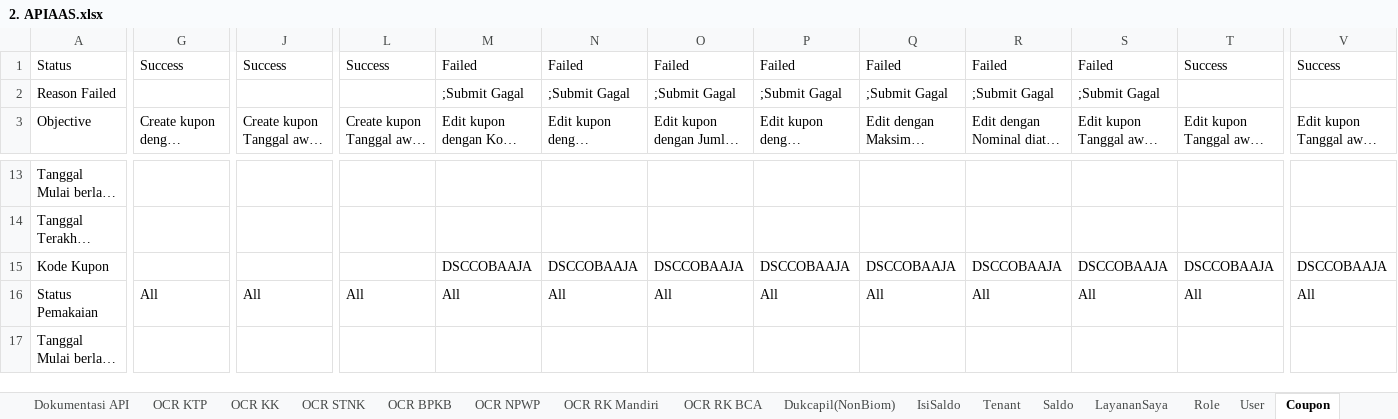
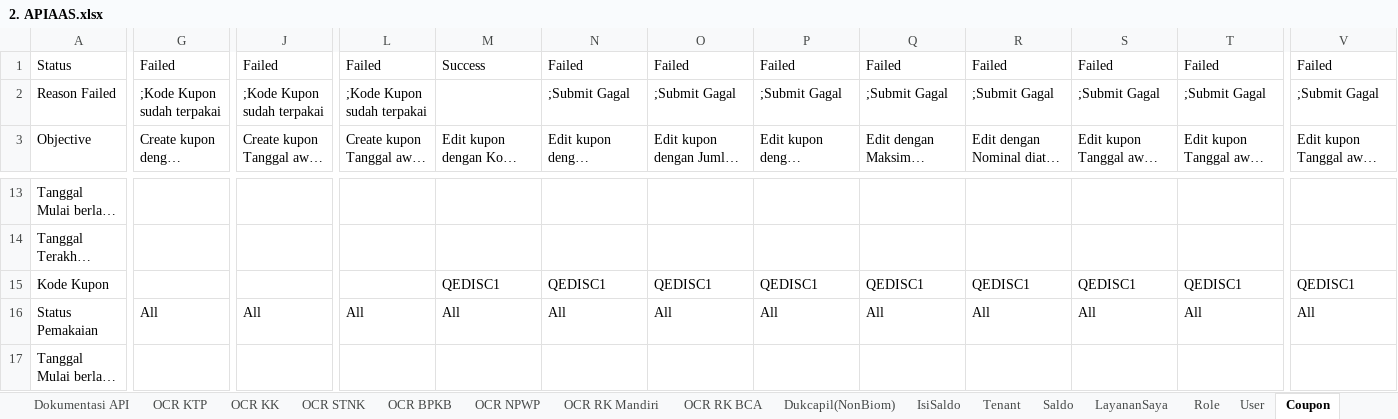
Before and after one commit to qcadins/ATAPIAAS, an Excel workbook: Excel/2. APIAAS.xlsx, sheet Coupon, drawn as a sheet; only a part is shown, gaps mark what is left out; long unchanged cells end in …; values as stored, in another font and other column widths than the file's, no borders; conditional formats not drawn; the diff covers the shown part only; the diff names each change by its address in the sheet, - before the commit and + after, or states it on an @@ line.

```diff
--- a/Excel/2. APIAAS.xlsx (sheet Coupon)
+++ b/Excel/2. APIAAS.xlsx (sheet Coupon)
-G1: Success
+G1: Failed
-J1: Success
+J1: Failed
-L1: Success
+L1: Failed
-M1: Failed
+M1: Success
-T1: Success
+T1: Failed
-V1: Success
+V1: Failed
-G2: (empty)
+G2: ;Kode Kupon sudah terpakai
-J2: (empty)
+J2: ;Kode Kupon sudah terpakai
-L2: (empty)
+L2: ;Kode Kupon sudah terpakai
-M2: ;Submit Gagal
+M2: (empty)
-T2: (empty)
+T2: ;Submit Gagal
-V2: (empty)
+V2: ;Submit Gagal
-M15: DSCCOBAAJA
+M15: QEDISC1
-N15: DSCCOBAAJA
+N15: QEDISC1
-O15: DSCCOBAAJA
+O15: QEDISC1
-P15: DSCCOBAAJA
+P15: QEDISC1
-Q15: DSCCOBAAJA
+Q15: QEDISC1
-R15: DSCCOBAAJA
+R15: QEDISC1
-S15: DSCCOBAAJA
+S15: QEDISC1
-T15: DSCCOBAAJA
+T15: QEDISC1
-V15: DSCCOBAAJA
+V15: QEDISC1
```
Also changed, not shown: 1 edited cell elsewhere in this sheet, sheet RiwayatTransaksi, sheet Tenant, sheet Top Up, sheet User, sheet Role, sheet Dokumentasi API, formulas that keep their value.
